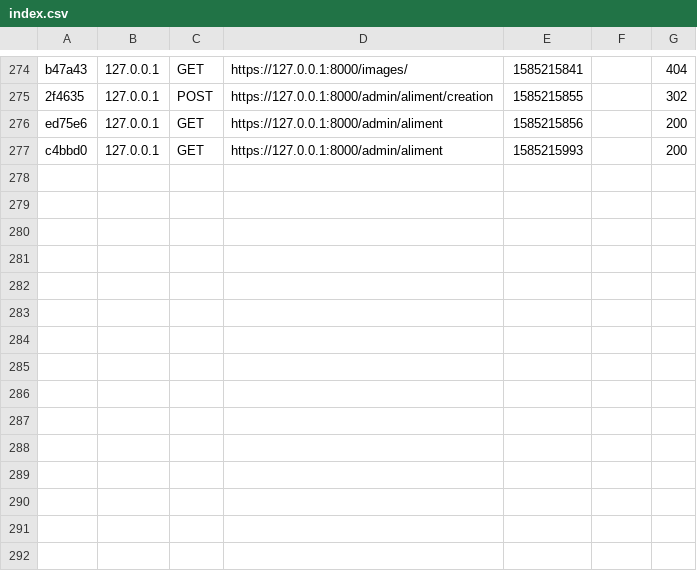
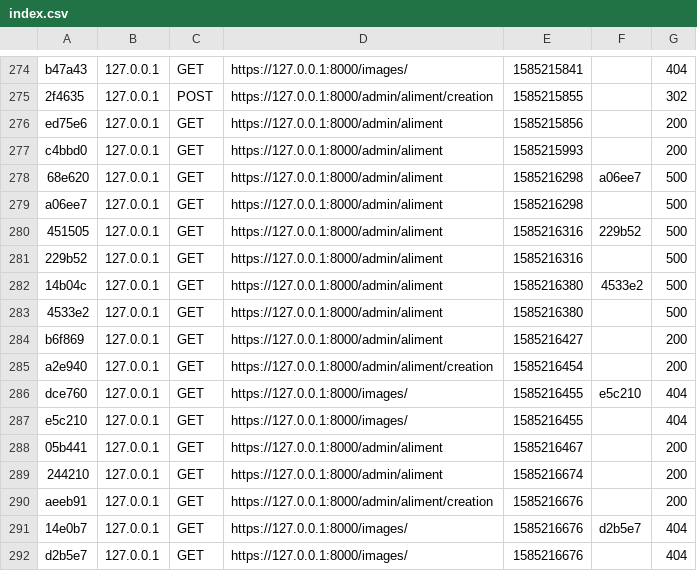
Before and after one commit to GirardPaul/Symfony_Crud_Doctrine_Form, a CSV file: var/cache/dev/profiler/index.csv, drawn as a sheet; only a part is shown, gaps mark what is left out; the diff names each change by its address in the sheet, - before the commit and + after, or states it on an @@ line.

```diff
--- a/var/cache/dev/profiler/index.csv
+++ b/var/cache/dev/profiler/index.csv
+row 278: 68e620 | 127.0.0.1 | GET | https://127.0.0.1:8000/admin/aliment | 1585216298 | a06ee7 | 500
+row 279: a06ee7 | 127.0.0.1 | GET | https://127.0.0.1:8000/admin/aliment | 1585216298 |  | 500
+row 280: 451505 | 127.0.0.1 | GET | https://127.0.0.1:8000/admin/aliment | 1585216316 | 229b52 | 500
+row 281: 229b52 | 127.0.0.1 | GET | https://127.0.0.1:8000/admin/aliment | 1585216316 |  | 500
+row 282: 14b04c | 127.0.0.1 | GET | https://127.0.0.1:8000/admin/aliment | 1585216380 | 4533e2 | 500
+row 283: 4533e2 | 127.0.0.1 | GET | https://127.0.0.1:8000/admin/aliment | 1585216380 |  | 500
+row 284: b6f869 | 127.0.0.1 | GET | https://127.0.0.1:8000/admin/aliment | 1585216427 |  | 200
+row 285: a2e940 | 127.0.0.1 | GET | https://127.0.0.1:8000/admin/aliment/creation | 1585216454 |  | 200
+row 286: dce760 | 127.0.0.1 | GET | https://127.0.0.1:8000/images/ | 1585216455 | e5c210 | 404
+row 287: e5c210 | 127.0.0.1 | GET | https://127.0.0.1:8000/images/ | 1585216455 |  | 404
+row 288: 05b441 | 127.0.0.1 | GET | https://127.0.0.1:8000/admin/aliment | 1585216467 |  | 200
+row 289: 244210 | 127.0.0.1 | GET | https://127.0.0.1:8000/admin/aliment | 1585216674 |  | 200
+row 290: aeeb91 | 127.0.0.1 | GET | https://127.0.0.1:8000/admin/aliment/creation | 1585216676 |  | 200
+row 291: 14e0b7 | 127.0.0.1 | GET | https://127.0.0.1:8000/images/ | 1585216676 | d2b5e7 | 404
+row 292: d2b5e7 | 127.0.0.1 | GET | https://127.0.0.1:8000/images/ | 1585216676 |  | 404
```
Also changed, not shown: 42 other files.
